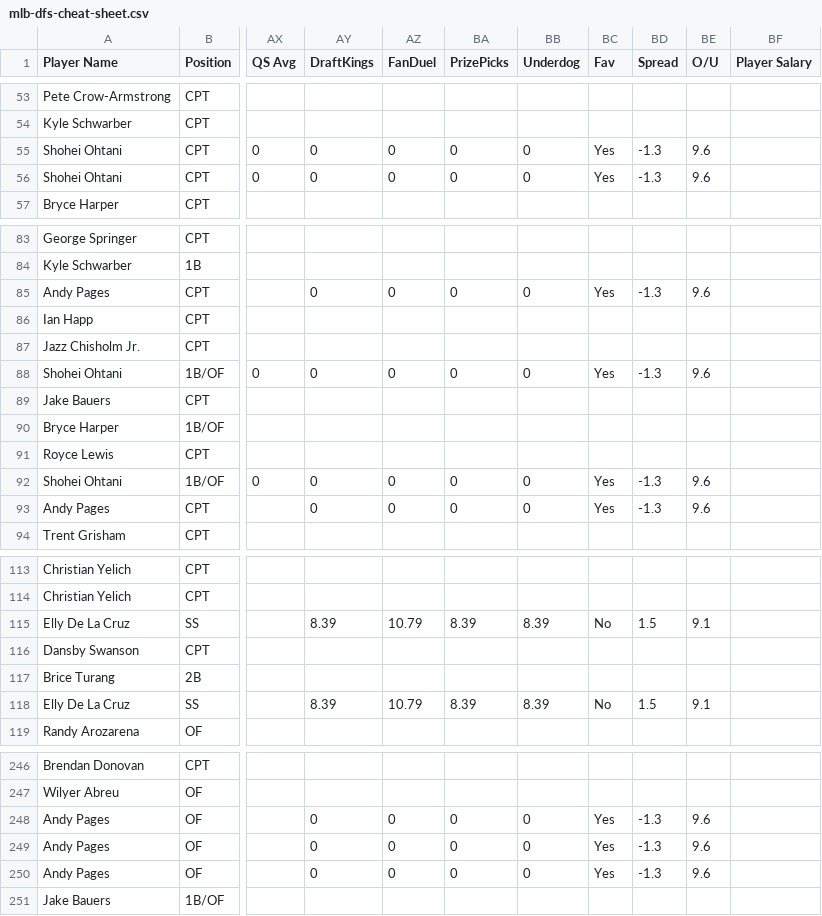
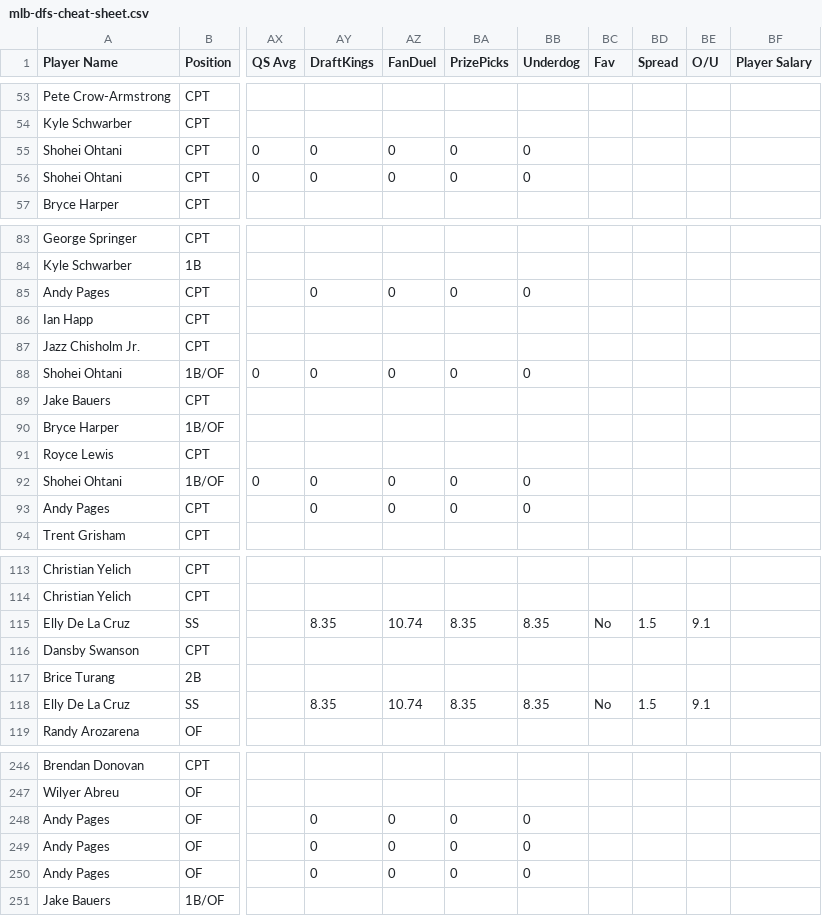
Before and after one commit to 925Sports/mlb-dfs-data, a CSV file: mlb-dfs-cheat-sheet.csv, drawn as a sheet; only a part is shown, gaps mark what is left out; the diff covers the shown part only; the diff names each change by its address in the sheet, - before the commit and + after, or states it on an @@ line.

```diff
--- a/mlb-dfs-cheat-sheet.csv
+++ b/mlb-dfs-cheat-sheet.csv
-BC55:BC56 (Fav): Yes
+BC55:BC56 (Fav): (empty)
-BD55:BD56 (Spread): -1.3
+BD55:BD56 (Spread): (empty)
-BE55:BE56 (O/U): 9.6
+BE55:BE56 (O/U): (empty)
-BC85 (Fav): Yes
+BC85 (Fav): (empty)
-BD85 (Spread): -1.3
+BD85 (Spread): (empty)
-BE85 (O/U): 9.6
+BE85 (O/U): (empty)
-BC88 (Fav): Yes
+BC88 (Fav): (empty)
-BD88 (Spread): -1.3
+BD88 (Spread): (empty)
-BE88 (O/U): 9.6
+BE88 (O/U): (empty)
-BC92:BC93 (Fav): Yes
+BC92:BC93 (Fav): (empty)
-BD92:BD93 (Spread): -1.3
+BD92:BD93 (Spread): (empty)
-BE92:BE93 (O/U): 9.6
+BE92:BE93 (O/U): (empty)
-AY115 (DraftKings): 8.39
+AY115 (DraftKings): 8.35
-AZ115 (FanDuel): 10.79
+AZ115 (FanDuel): 10.74
-BA115 (PrizePicks): 8.39
+BA115 (PrizePicks): 8.35
-BB115 (Underdog): 8.39
+BB115 (Underdog): 8.35
-AY118 (DraftKings): 8.39
+AY118 (DraftKings): 8.35
-AZ118 (FanDuel): 10.79
+AZ118 (FanDuel): 10.74
-BA118 (PrizePicks): 8.39
+BA118 (PrizePicks): 8.35
-BB118 (Underdog): 8.39
+BB118 (Underdog): 8.35
-BC248:BC250 (Fav): Yes
+BC248:BC250 (Fav): (empty)
-BD248:BD250 (Spread): -1.3
+BD248:BD250 (Spread): (empty)
-BE248:BE250 (O/U): 9.6
+BE248:BE250 (O/U): (empty)
```
Also changed, not shown: 86 edited cells elsewhere in this file.
